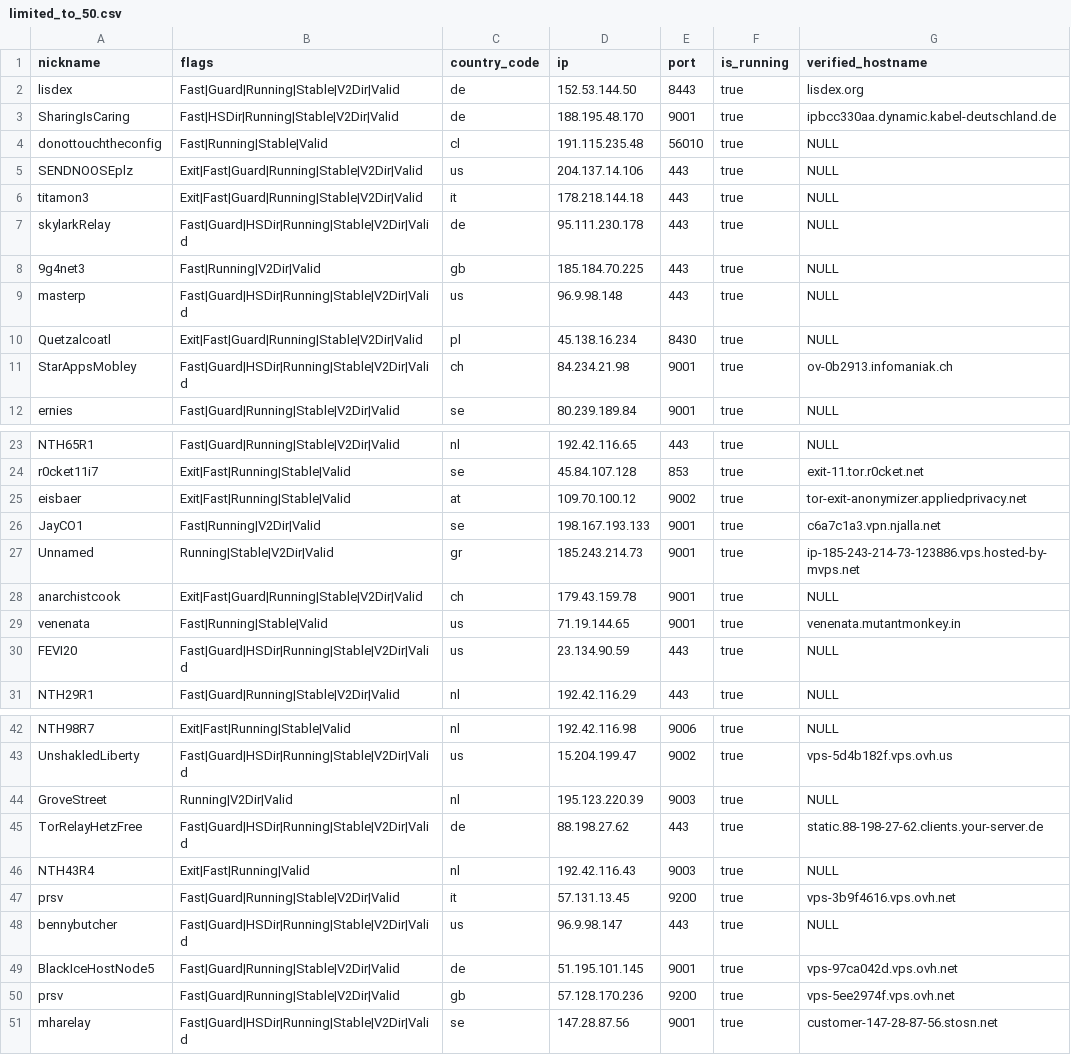
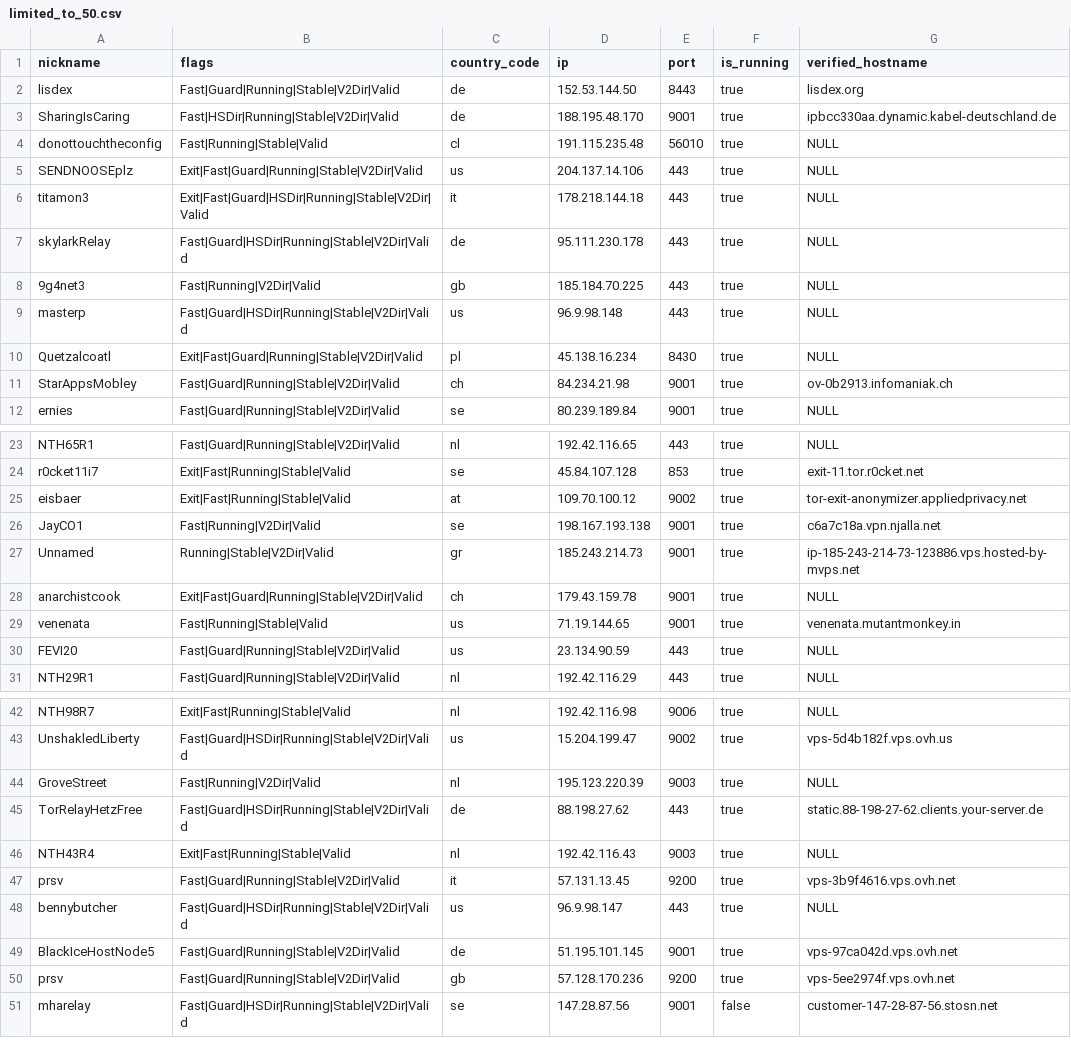
Before and after one commit to cgiamp/123-test-abort, a CSV file: limited_to_50.csv, drawn as a sheet; only a part is shown, gaps mark what is left out.

```diff
--- a/limited_to_50.csv
+++ b/limited_to_50.csv
@@ -5,3 +5,3 @@
 "SENDNOOSEplz","Exit|Fast|Guard|Running|Stable|V2Dir|Valid","us","204.137.14.106","443",true,"NULL"
-"titamon3","Exit|Fast|Guard|Running|Stable|V2Dir|Valid","it","178.218.144.18","443",true,"NULL"
+"titamon3","Exit|Fast|Guard|HSDir|Running|Stable|V2Dir|Valid","it","178.218.144.18","443",true,"NULL"
 "skylarkRelay","Fast|Guard|HSDir|Running|Stable|V2Dir|Valid","de","95.111.230.178","443",true,"NULL"
@@ -10,3 +10,3 @@
 "Quetzalcoatl","Exit|Fast|Guard|Running|Stable|V2Dir|Valid","pl","45.138.16.234","8430",true,"NULL"
-"StarAppsMobley","Fast|Guard|HSDir|Running|Stable|V2Dir|Valid","ch","84.234.21.98","9001",true,"ov-0b2913.infomaniak.ch"
+"StarAppsMobley","Fast|Guard|Running|Stable|V2Dir|Valid","ch","84.234.21.98","9001",true,"ov-0b2913.infomaniak.ch"
 "ernies","Fast|Guard|Running|Stable|V2Dir|Valid","se","80.239.189.84","9001",true,"NULL"
@@ -25,3 +25,3 @@
 "eisbaer","Exit|Fast|Running|Stable|Valid","at","109.70.100.12","9002",true,"tor-exit-anonymizer.appliedprivacy.net"
-"JayCO1","Fast|Running|V2Dir|Valid","se","198.167.193.133","9001",true,"c6a7c1a3.vpn.njalla.net"
+"JayCO1","Fast|Running|V2Dir|Valid","se","198.167.193.138","9001",true,"c6a7c18a.vpn.njalla.net"
 "Unnamed","Running|Stable|V2Dir|Valid","gr","185.243.214.73","9001",true,"ip-185-243-214-73-123886.vps.hosted-by-mvps.net"
@@ -29,3 +29,3 @@
 "venenata","Fast|Running|Stable|Valid","us","71.19.144.65","9001",true,"venenata.mutantmonkey.in"
-"FEVI20","Fast|Guard|HSDir|Running|Stable|V2Dir|Valid","us","23.134.90.59","443",true,"NULL"
+"FEVI20","Fast|Guard|Running|Stable|V2Dir|Valid","us","23.134.90.59","443",true,"NULL"
 "NTH29R1","Fast|Guard|Running|Stable|V2Dir|Valid","nl","192.42.116.29","443",true,"NULL"
@@ -43,5 +43,5 @@
 "UnshakledLiberty","Fast|Guard|HSDir|Running|Stable|V2Dir|Valid","us","15.204.199.47","9002",true,"vps-5d4b182f.vps.ovh.us"
-"GroveStreet","Running|V2Dir|Valid","nl","195.123.220.39","9003",true,"NULL"
+"GroveStreet","Fast|Running|V2Dir|Valid","nl","195.123.220.39","9003",true,"NULL"
 "TorRelayHetzFree","Fast|Guard|HSDir|Running|Stable|V2Dir|Valid","de","88.198.27.62","443",true,"static.88-198-27-62.clients.your-server.de"
-"NTH43R4","Exit|Fast|Running|Valid","nl","192.42.116.43","9003",true,"NULL"
+"NTH43R4","Exit|Fast|Running|Stable|Valid","nl","192.42.116.43","9003",true,"NULL"
 "prsv","Fast|Guard|Running|Stable|V2Dir|Valid","it","57.131.13.45","9200",true,"vps-3b9f4616.vps.ovh.net"
@@ -50,2 +50,2 @@
 "prsv","Fast|Guard|Running|Stable|V2Dir|Valid","gb","57.128.170.236","9200",true,"vps-5ee2974f.vps.ovh.net"
-"mharelay","Fast|Guard|HSDir|Running|Stable|V2Dir|Valid","se","147.28.87.56","9001",true,"customer-147-28-87-56.stosn.net"
+"mharelay","Fast|Guard|HSDir|Running|Stable|V2Dir|Valid","se","147.28.87.56","9001",false,"customer-147-28-87-56.stosn.net"
```
Also changed, not shown: 2 other files.
